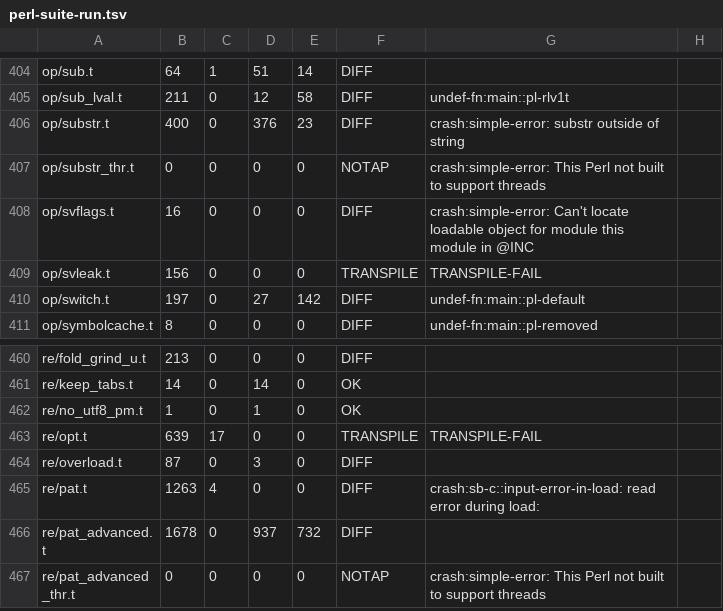
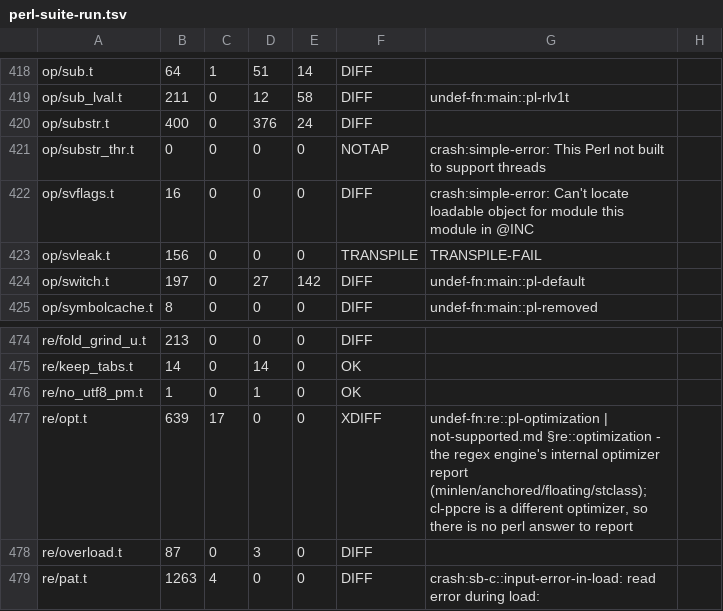
Before and after one commit to Percolisp/pcl, a TSV file: docs/perl-suite-run.tsv, drawn as a sheet; only a part is shown, gaps mark what is left out; the shorter side is filled out with more unchanged rows; the diff covers the shown part only.

```diff
--- a/docs/perl-suite-run.tsv
+++ b/docs/perl-suite-run.tsv
@@ -405,3 +419,3 @@ op/sub.t	64	1	51	14	DIFF
 op/sub_lval.t	211	0	12	58	DIFF	undef-fn:main::pl-rlv1t
-op/substr.t	400	0	376	23	DIFF	crash:simple-error: substr outside of string
+op/substr.t	400	0	376	24	DIFF	
 op/substr_thr.t	0	0	0	0	NOTAP	crash:simple-error: This Perl not built to support threads
@@ -462,3 +476,3 @@ re/keep_tabs.t	14	0	14	0	OK
 re/no_utf8_pm.t	1	0	1	0	OK	
-re/opt.t	639	17	0	0	TRANSPILE	TRANSPILE-FAIL
+re/opt.t	639	17	0	0	XDIFF	undef-fn:re::pl-optimization | not-supported.md §re::optimization - the regex engine's internal optimizer report (minlen/anchored/floating/stclass); cl-ppcre is a different optimizer, so there is no perl answer to report
 re/overload.t	87	0	3	0	DIFF	
```
Also changed, not shown: 14 added rows and 10 edited cells elsewhere in this file, docs/perl-suite-timeouts.tsv, 2 other files.
